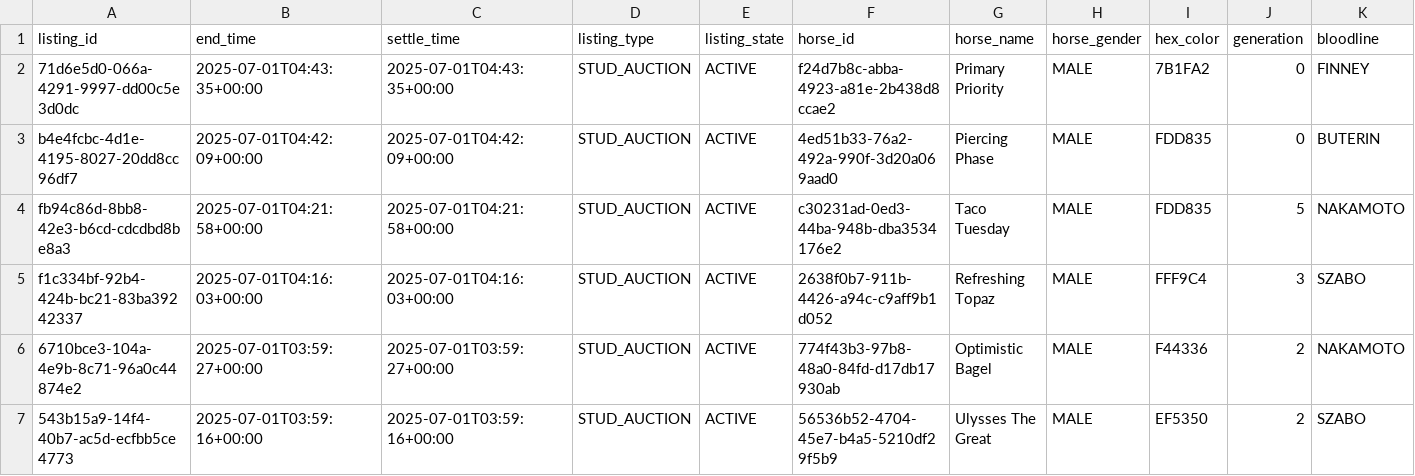
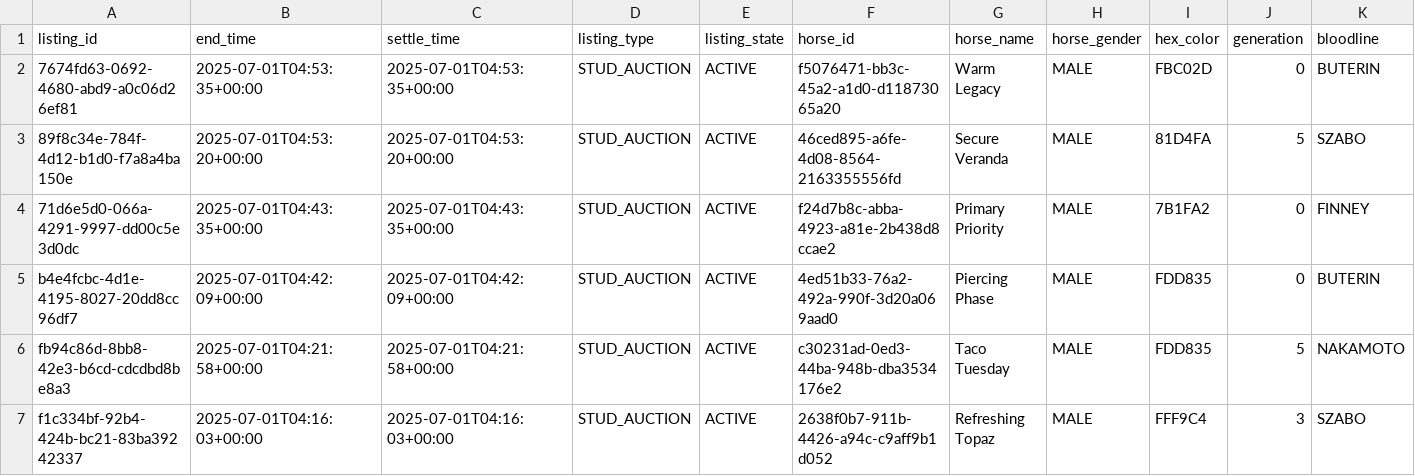
Before and after one commit to myblood-tempest/completed-auctions, a CSV file: 97991_2025-07-01_auctions.csv, drawn as a sheet; only a part is shown; the shorter side is filled out with more unchanged rows; rows hold the shown columns only; the diff names each change by its address in the sheet, - before the commit and + after, or states it on an @@ line.

Commit message:
Add 1 auction data files - 2025-06-30 20:56:35 UTC

```diff
--- a/97991_2025-07-01_auctions.csv
+++ b/97991_2025-07-01_auctions.csv
+row 2: 7674fd63-0692-4680-abd9-a0c06d26ef81 | 2025-07-01T04:53:35+00:00 | 2025-07-01T04:53:35+00:00 | STUD_AUCTION | ACTIVE | f5076471-bb3c-45a2-a1d0-d11873065a20 | Warm Legacy | MALE | FBC02D | 0 | BUTERIN
+row 3: 89f8c34e-784f-4d12-b1d0-f7a8a4ba150e | 2025-07-01T04:53:20+00:00 | 2025-07-01T04:53:20+00:00 | STUD_AUCTION | ACTIVE | 46ced895-a6fe-4d08-8564-2163355556fd | Secure Veranda | MALE | 81D4FA | 5 | SZABO
```
Also changed, not shown: 1 other file.
